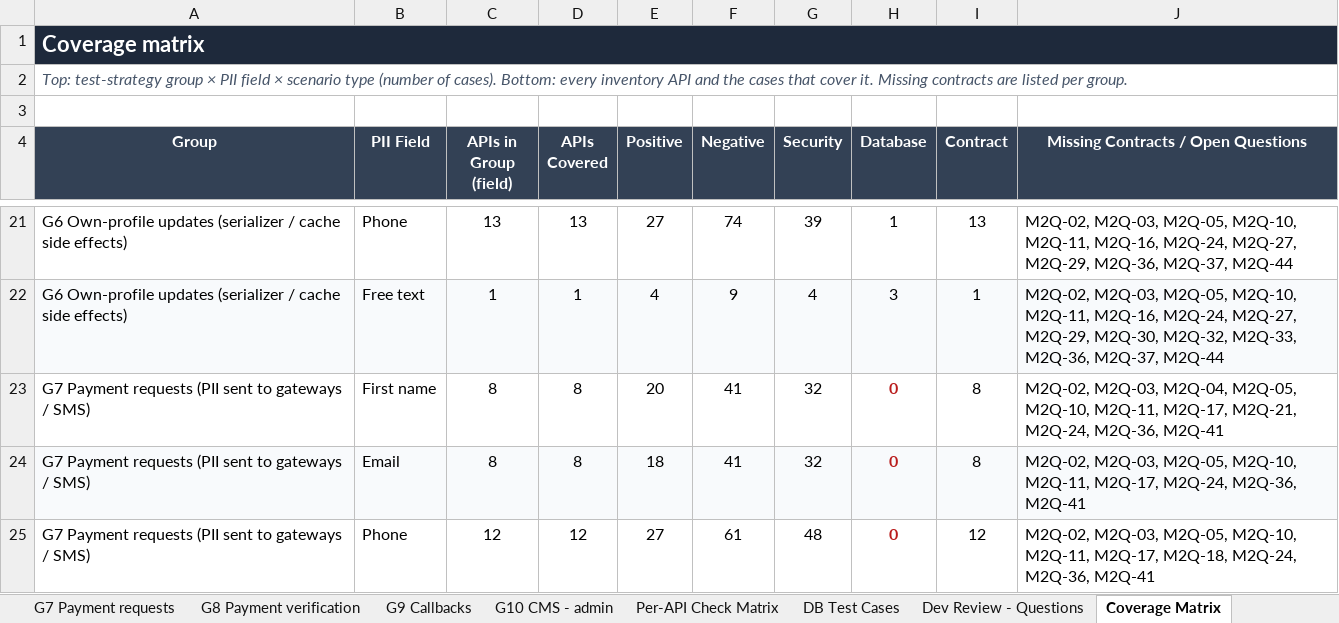
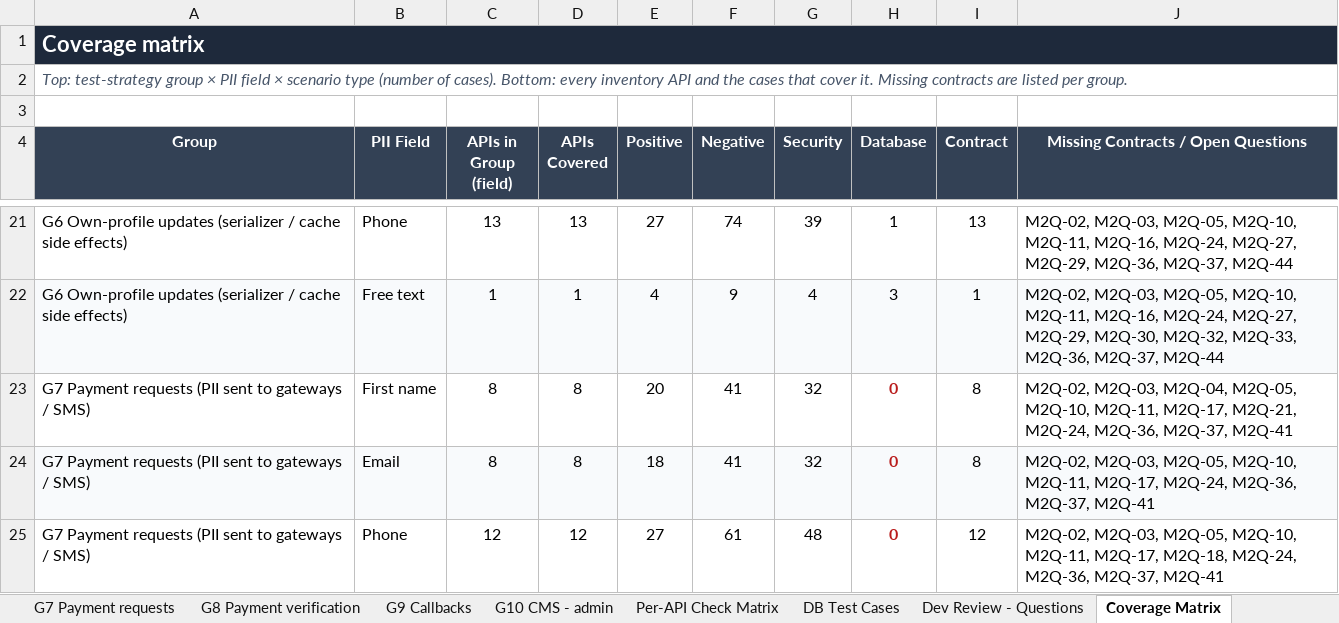
Before and after one commit to vidheybhogadi/PII_Automation_Framework, an Excel workbook: m2/docs/m2-test-cases.xlsx, sheet Coverage Matrix, drawn as a sheet; only a part is shown, gaps mark what is left out; values as stored, in another font and other column widths than the file's, no borders; the diff covers the shown part only; the diff names each change by its address in the sheet, - before the commit and + after, or states it on an @@ line.

```diff
--- a/m2/docs/m2-test-cases.xlsx (sheet Coverage Matrix)
+++ b/m2/docs/m2-test-cases.xlsx (sheet Coverage Matrix)
-J23: …M2Q-24, M2Q-36, M2Q-41
+J23: …M2Q-24, M2Q-36, M2Q-37, M2Q-41
-J24: …M2Q-24, M2Q-36, M2Q-41
+J24: …M2Q-24, M2Q-36, M2Q-37, M2Q-41
-J25: …M2Q-24, M2Q-36, M2Q-41
+J25: …M2Q-24, M2Q-36, M2Q-37, M2Q-41
```
Also changed, not shown: 4 edited cells elsewhere in this sheet, sheet G6 Profile updates, sheet G10 CMS - admin, sheet G5 Interactions & chat, sheet G4 Lists (batch names), sheet G3 Profile reads, sheet G2 PII writes & lifecycle, 7 more sheets, 47 other files.
